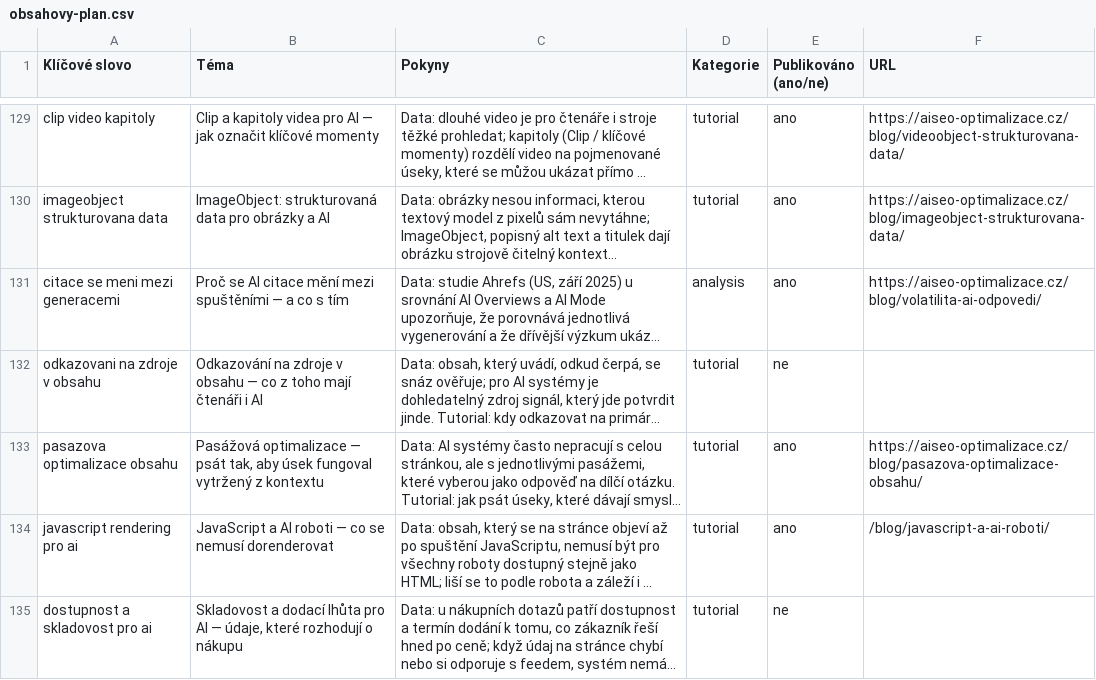
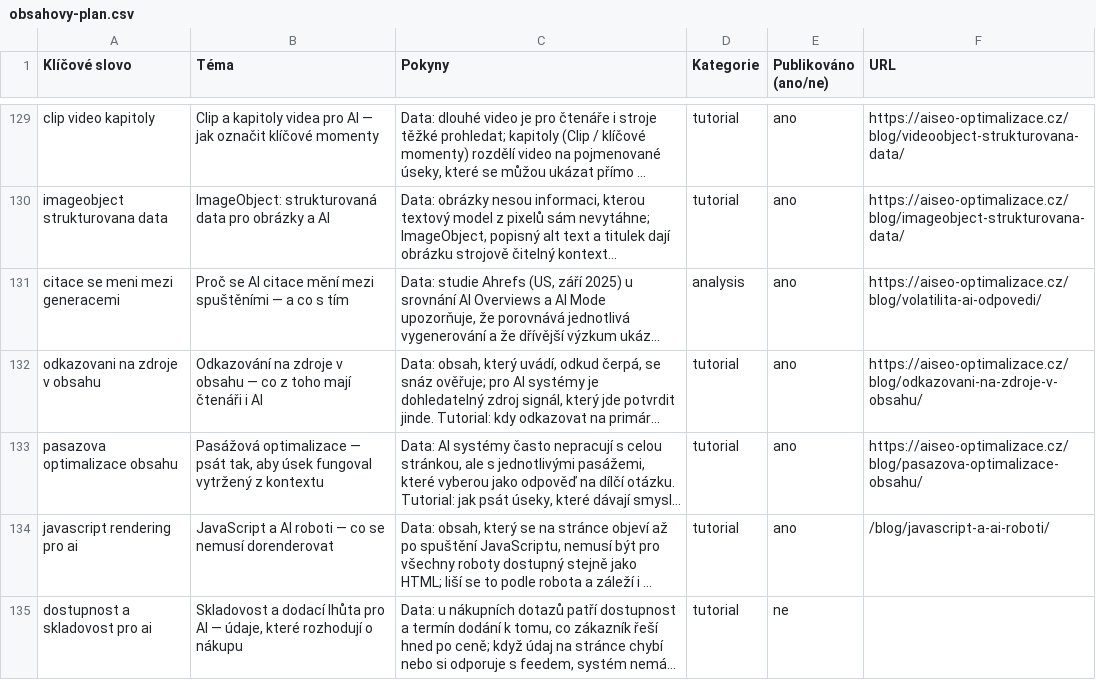
Before and after one commit to ultron-sniperdesign/aiseo-optimalizace, a CSV file: blogger/obsahovy-plan.csv, drawn as a sheet; only a part is shown, gaps mark what is left out; long unchanged cells end in …; the diff names each change by its address in the sheet, - before the commit and + after, or states it on an @@ line.

Commit message:
Blogger: uzavreni tematu odkazovani na zdroje

```diff
--- a/blogger/obsahovy-plan.csv
+++ b/blogger/obsahovy-plan.csv
-E132 (Publikováno (ano/ne)): ne
+E132 (Publikováno (ano/ne)): ano
-F132 (URL): (empty)
+F132 (URL): https://aiseo-optimalizace.cz/blog/odkazovani-na-zdroje-v-obsahu/
```
